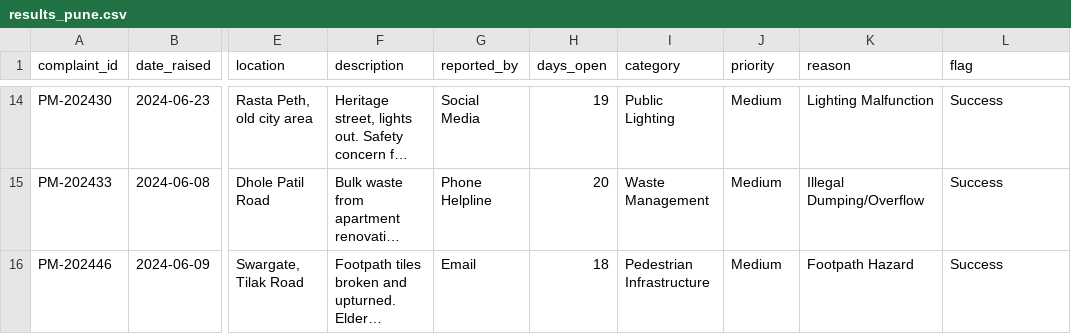
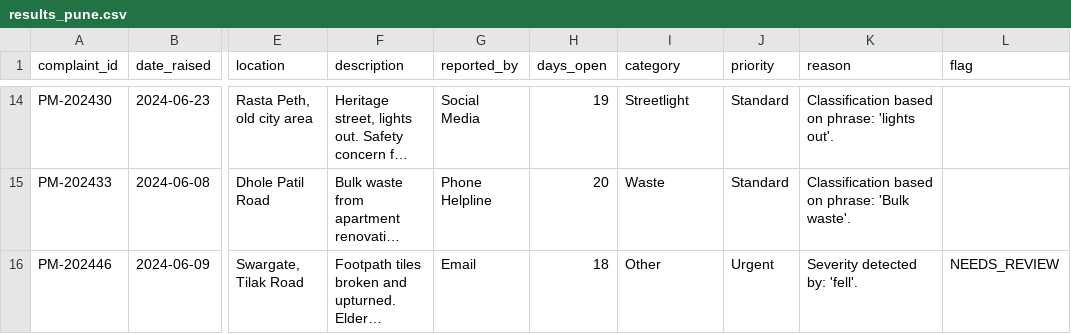
Before and after one commit to nasscomAI/prompt-to-production, a CSV file: uc-0a/results_pune.csv, drawn as a sheet; only a part is shown, gaps mark what is left out; long unchanged cells end in …; the diff covers the shown part only; the diff names each change by its address in the sheet, - before the commit and + after, or states it on an @@ line.

```diff
--- a/uc-0a/results_pune.csv
+++ b/uc-0a/results_pune.csv
-I14 (category): Public Lighting
+I14 (category): Streetlight
-J14:J15 (priority): Medium
+J14:J15 (priority): Standard
-K14 (reason): Lighting Malfunction
+K14 (reason): Classification based on phrase: 'lights out'.
-L14:L15 (flag): Success
+L14:L15 (flag): (empty)
-I15 (category): Waste Management
+I15 (category): Waste
-K15 (reason): Illegal Dumping/Overflow
+K15 (reason): Classification based on phrase: 'Bulk waste'.
-I16 (category): Pedestrian Infrastructure
+I16 (category): Other
-J16 (priority): Medium
+J16 (priority): Urgent
-K16 (reason): Footpath Hazard
+K16 (reason): Severity detected by: 'fell'.
-L16 (flag): Success
+L16 (flag): NEEDS_REVIEW
```
Also changed, not shown: 48 edited cells elsewhere in this file, 3 other files.
